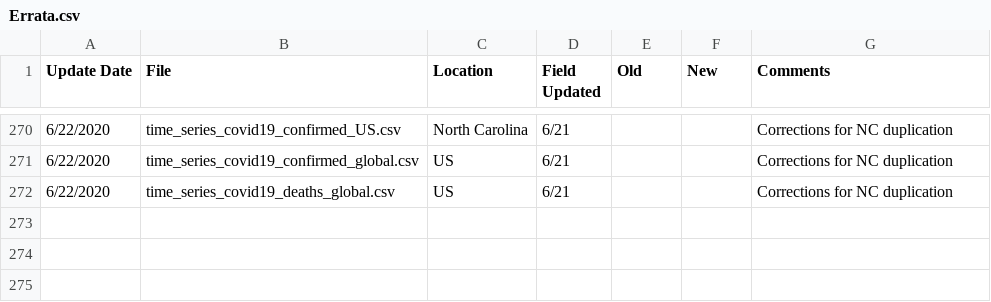
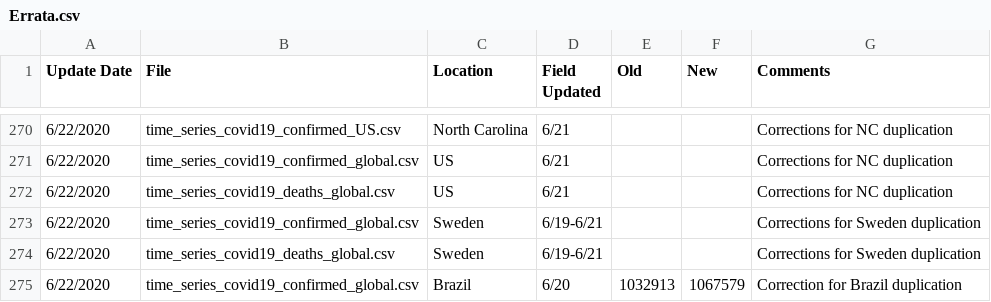
Before and after one commit to Harvtronix/COVID-19, a CSV file: data/Errata.csv, drawn as a sheet; only a part is shown, gaps mark what is left out.

```diff
--- a/data/Errata.csv
+++ b/data/Errata.csv
@@ -272 +272,4 @@
 6/22/2020,time_series_covid19_deaths_global.csv,US,6/21,,,Corrections for NC duplication
+6/22/2020,time_series_covid19_confirmed_global.csv,Sweden,6/19-6/21,,,Corrections for Sweden duplication
+6/22/2020,time_series_covid19_deaths_global.csv,Sweden,6/19-6/21,,,Corrections for Sweden duplication
+6/22/2020,time_series_covid19_confirmed_global.csv,Brazil,6/20,1032913,1067579,Correction for Brazil duplication
```
Also changed, not shown: data/time_series_covid19_confirmed_global.csv, data/time_series_covid19_deaths_global.csv, 12 other files.
